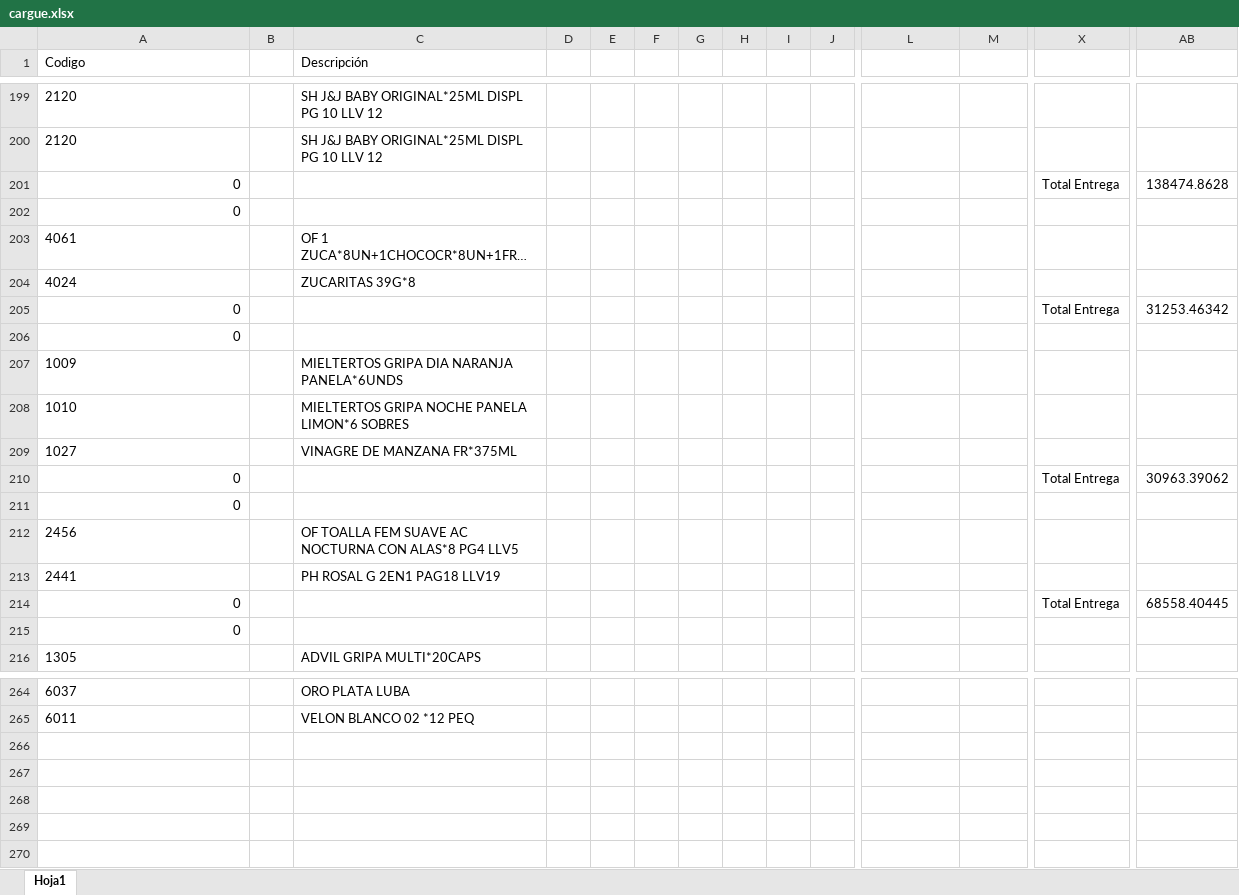
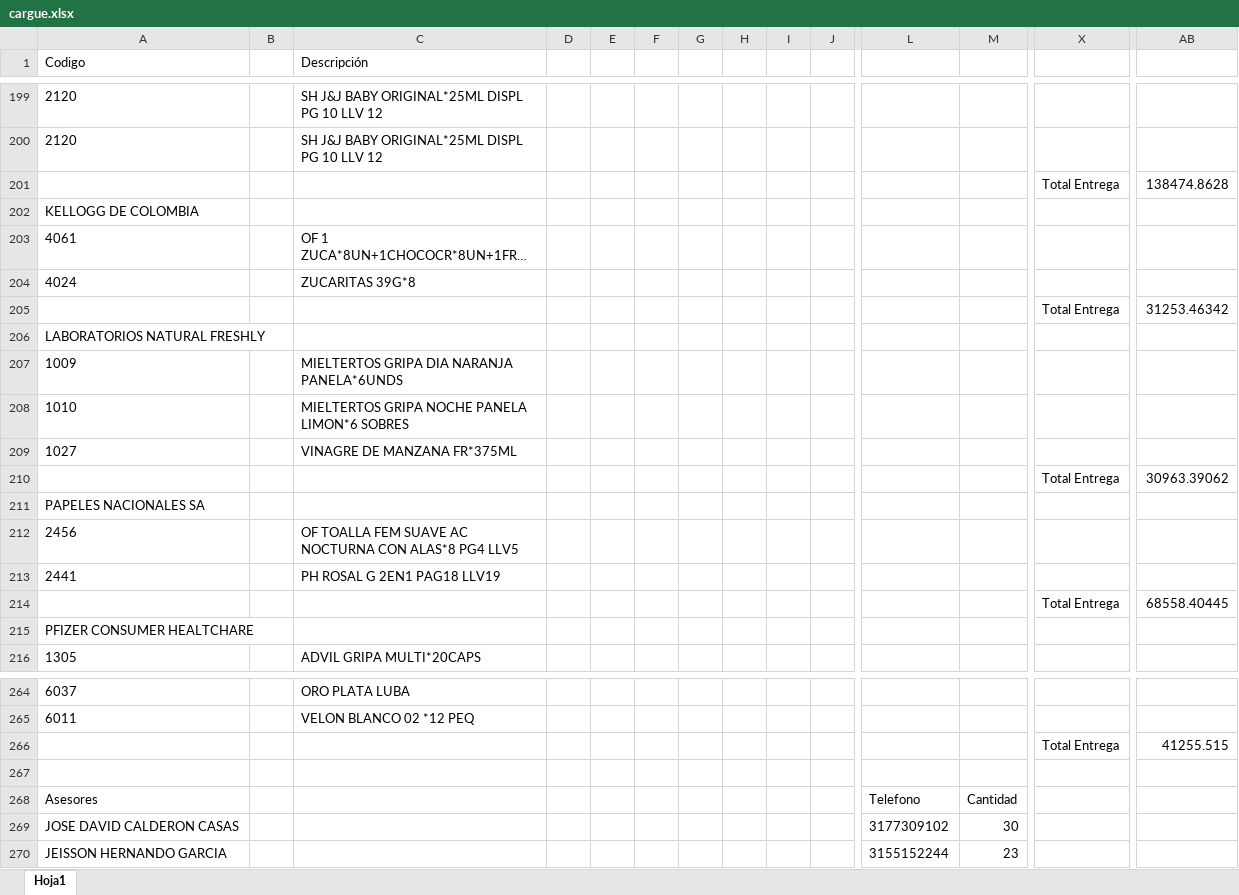
Before and after one commit to sebastianmb/assignment, an Excel workbook: logistica/cargue.xlsx, sheet Hoja1, drawn as a sheet; only a part is shown, gaps mark what is left out; long unchanged cells end in …; values as stored, in another font and other column widths than the file's, no borders; rows hold the shown columns only; the diff covers the shown part only; the diff names each change by its address in the sheet, - before the commit and + after, or states it on an @@ line.

```diff
--- a/logistica/cargue.xlsx (sheet Hoja1)
+++ b/logistica/cargue.xlsx (sheet Hoja1)
-A201 (Codigo): 0
+A201 (Codigo): (empty)
-A202 (Codigo): 0
+A202 (Codigo): KELLOGG DE COLOMBIA
-A205 (Codigo): 0
+A205 (Codigo): (empty)
-A206 (Codigo): 0
+A206 (Codigo): LABORATORIOS NATURAL FRESHLY
-A210 (Codigo): 0
+A210 (Codigo): (empty)
-A211 (Codigo): 0
+A211 (Codigo): PAPELES NACIONALES SA
-A214 (Codigo): 0
+A214 (Codigo): (empty)
-A215 (Codigo): 0
+A215 (Codigo): PFIZER CONSUMER HEALTCHARE
+row 266:  |  |  |  |  |  |  |  |  |  |  |  | Total Entrega | 41255.515
+row 267: (empty)
+row 268: Asesores |  |  |  |  |  |  |  |  |  | Telefono | Cantidad
+row 269: JOSE DAVID CALDERON CASAS |  |  |  |  |  |  |  |  |  | 3177309102 | 30
+row 270: JEISSON HERNANDO GARCIA |  |  |  |  |  |  |  |  |  | 3155152244 | 23
```
Also changed, not shown: 25 edited cells elsewhere in this sheet, 1 other file.
